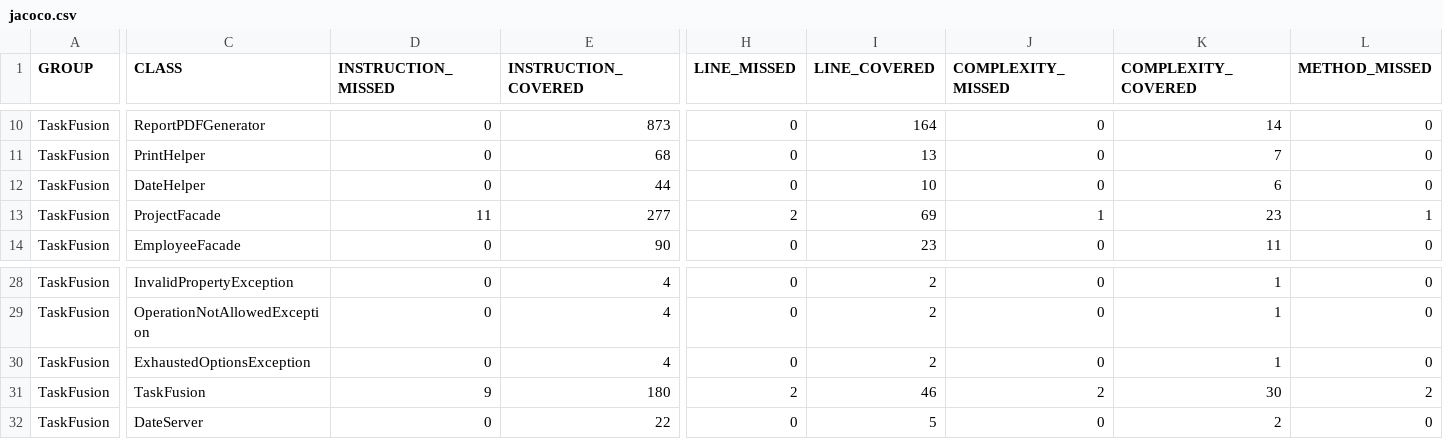
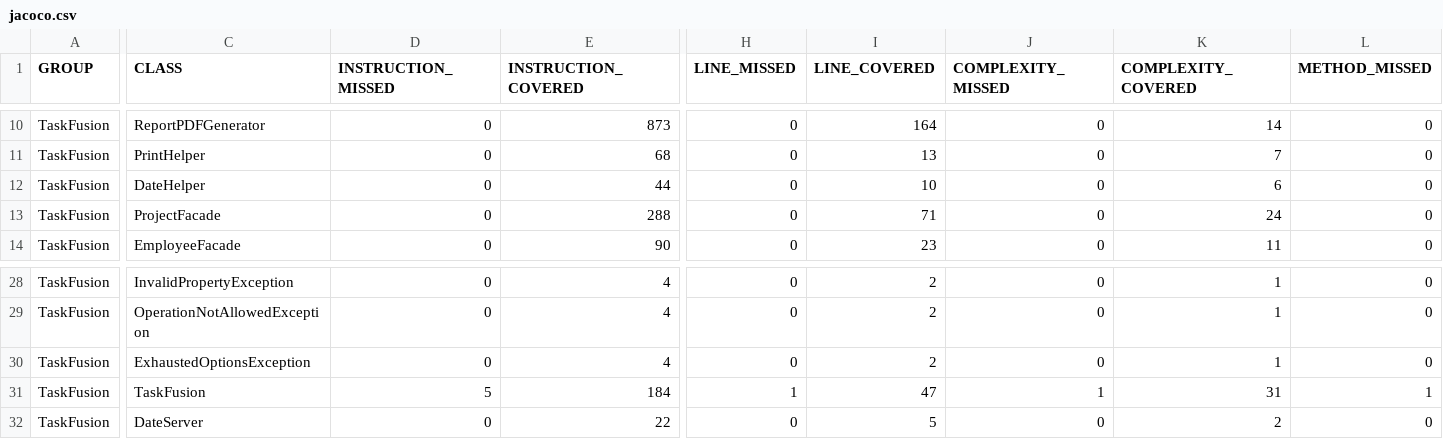
Before and after one commit to rwiuff/02161ExamProject, a CSV file: jacoco.csv, drawn as a sheet; only a part is shown, gaps mark what is left out; the diff covers the shown part only; the diff names each change by its address in the sheet, - before the commit and + after, or states it on an @@ line.

```diff
--- a/jacoco.csv
+++ b/jacoco.csv
-D13 (INSTRUCTION_MISSED): 11
+D13 (INSTRUCTION_MISSED): 0
-E13 (INSTRUCTION_COVERED): 277
+E13 (INSTRUCTION_COVERED): 288
-H13 (LINE_MISSED): 2
+H13 (LINE_MISSED): 0
-I13 (LINE_COVERED): 69
+I13 (LINE_COVERED): 71
-J13 (COMPLEXITY_MISSED): 1
+J13 (COMPLEXITY_MISSED): 0
-K13 (COMPLEXITY_COVERED): 23
+K13 (COMPLEXITY_COVERED): 24
-L13 (METHOD_MISSED): 1
+L13 (METHOD_MISSED): 0
-D31 (INSTRUCTION_MISSED): 9
+D31 (INSTRUCTION_MISSED): 5
-E31 (INSTRUCTION_COVERED): 180
+E31 (INSTRUCTION_COVERED): 184
-H31 (LINE_MISSED): 2
+H31 (LINE_MISSED): 1
-I31 (LINE_COVERED): 46
+I31 (LINE_COVERED): 47
-J31 (COMPLEXITY_MISSED): 2
+J31 (COMPLEXITY_MISSED): 1
-K31 (COMPLEXITY_COVERED): 30
+K31 (COMPLEXITY_COVERED): 31
-L31 (METHOD_MISSED): 2
+L31 (METHOD_MISSED): 1
```
Also changed, not shown: 2 edited cells elsewhere in this file, 12 other files.
